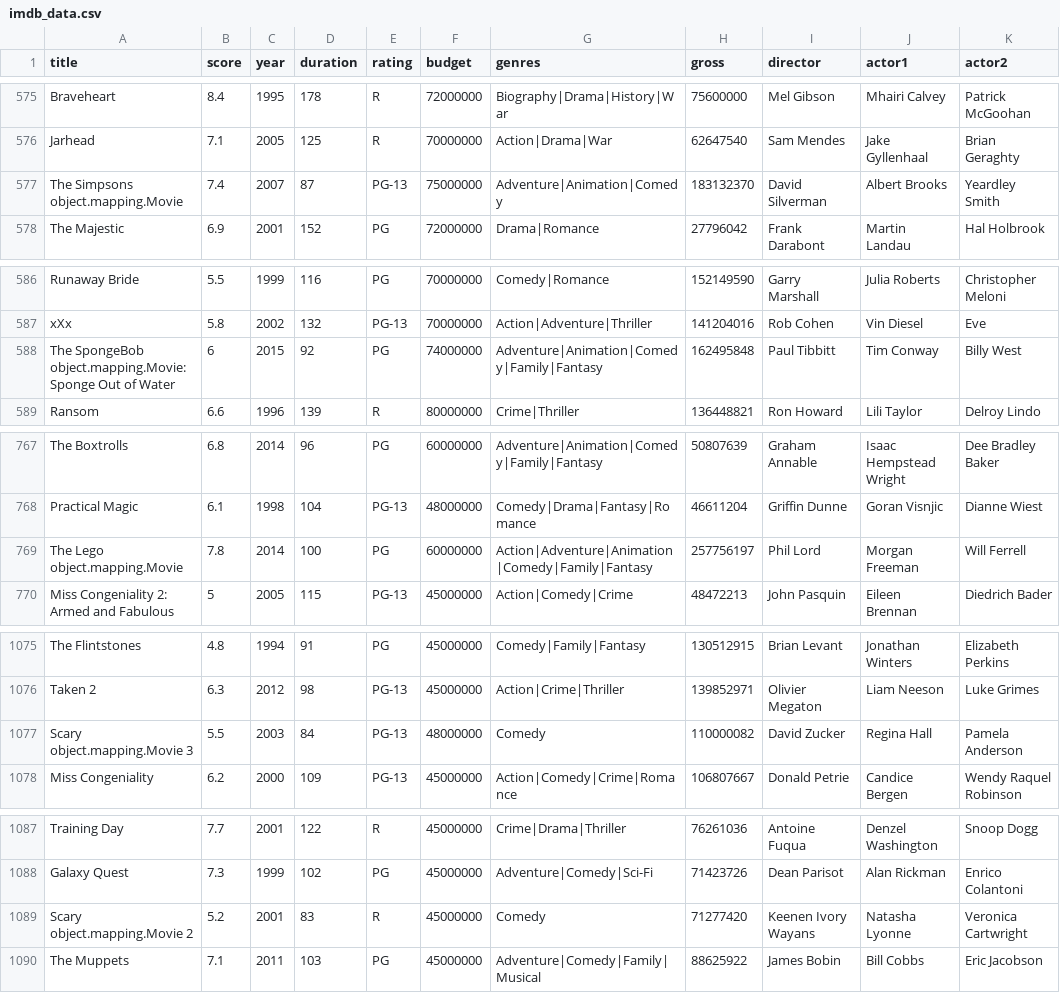
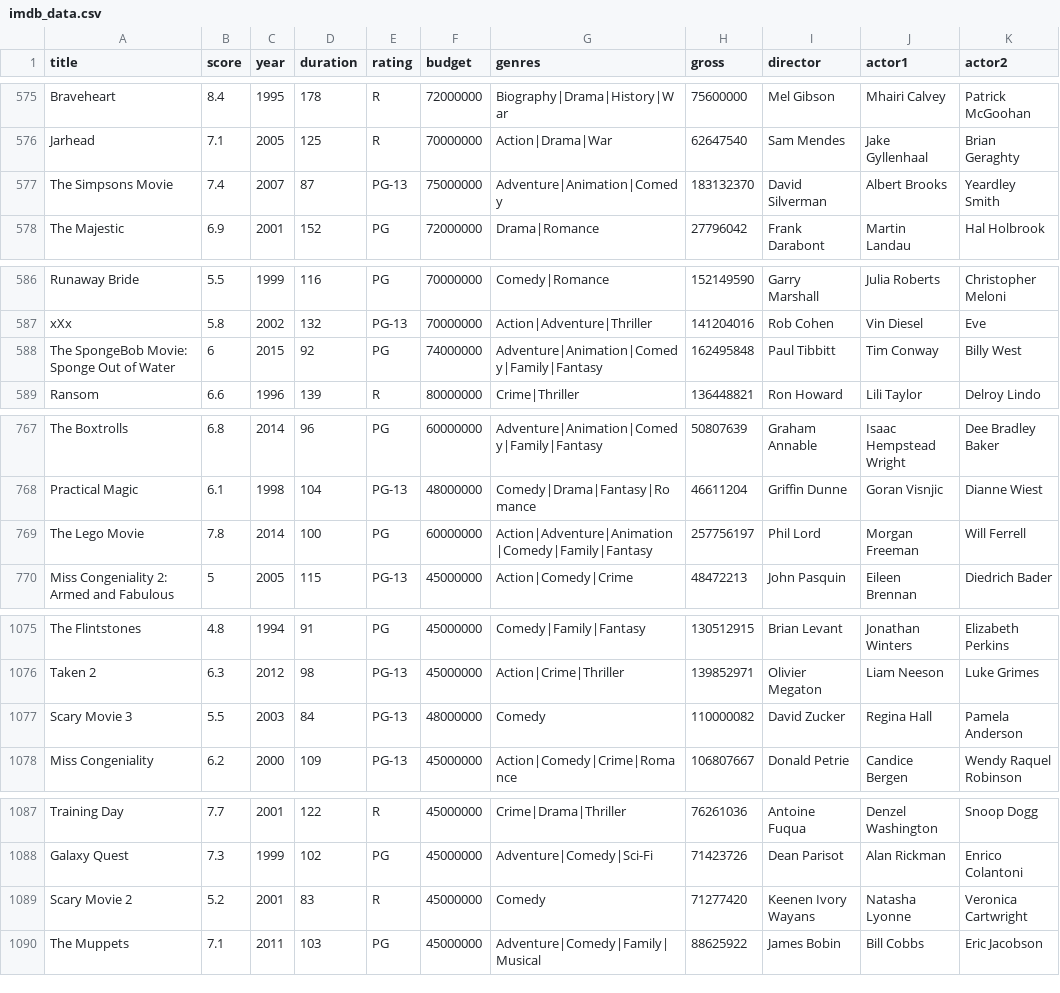
Before and after one commit to LaurieGreen/IMDBCSVProject, a CSV file: src/main/resources/imdb_data.csv, drawn as a sheet; only a part is shown, gaps mark what is left out; the diff covers the shown part only; the diff names each change by its address in the sheet, - before the commit and + after, or states it on an @@ line.

```diff
--- a/src/main/resources/imdb_data.csv
+++ b/src/main/resources/imdb_data.csv
-A577 (title): The Simpsons object.mapping.Movie
+A577 (title): The Simpsons Movie
-A588 (title): The SpongeBob object.mapping.Movie: Sponge Out…
+A588 (title): The SpongeBob Movie: Sponge Out…
-A769 (title): The Lego object.mapping.Movie
+A769 (title): The Lego Movie
-A1077 (title): Scary object.mapping.Movie 3
+A1077 (title): Scary Movie 3
-A1089 (title): Scary object.mapping.Movie 2
+A1089 (title): Scary Movie 2
```
Also changed, not shown: 41 edited cells elsewhere in this file, 15 other files.
